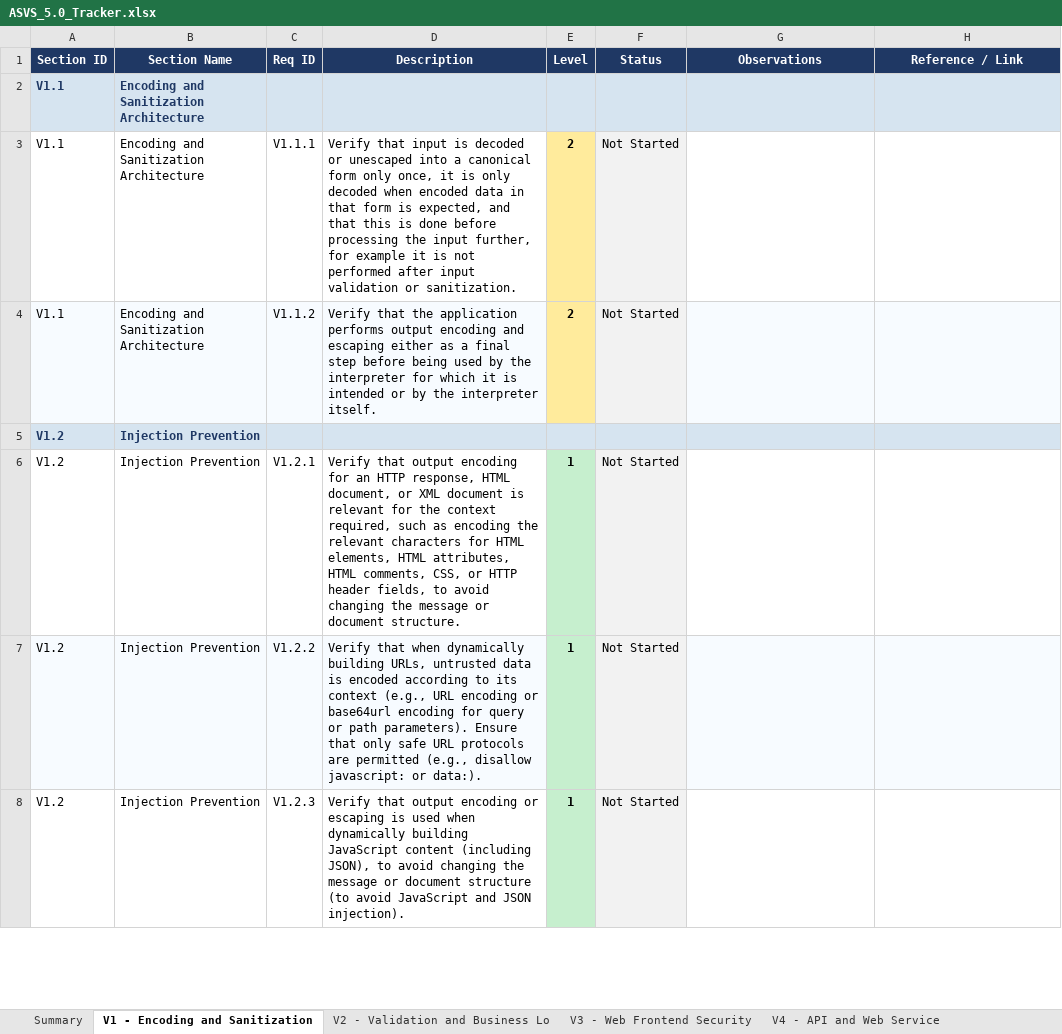
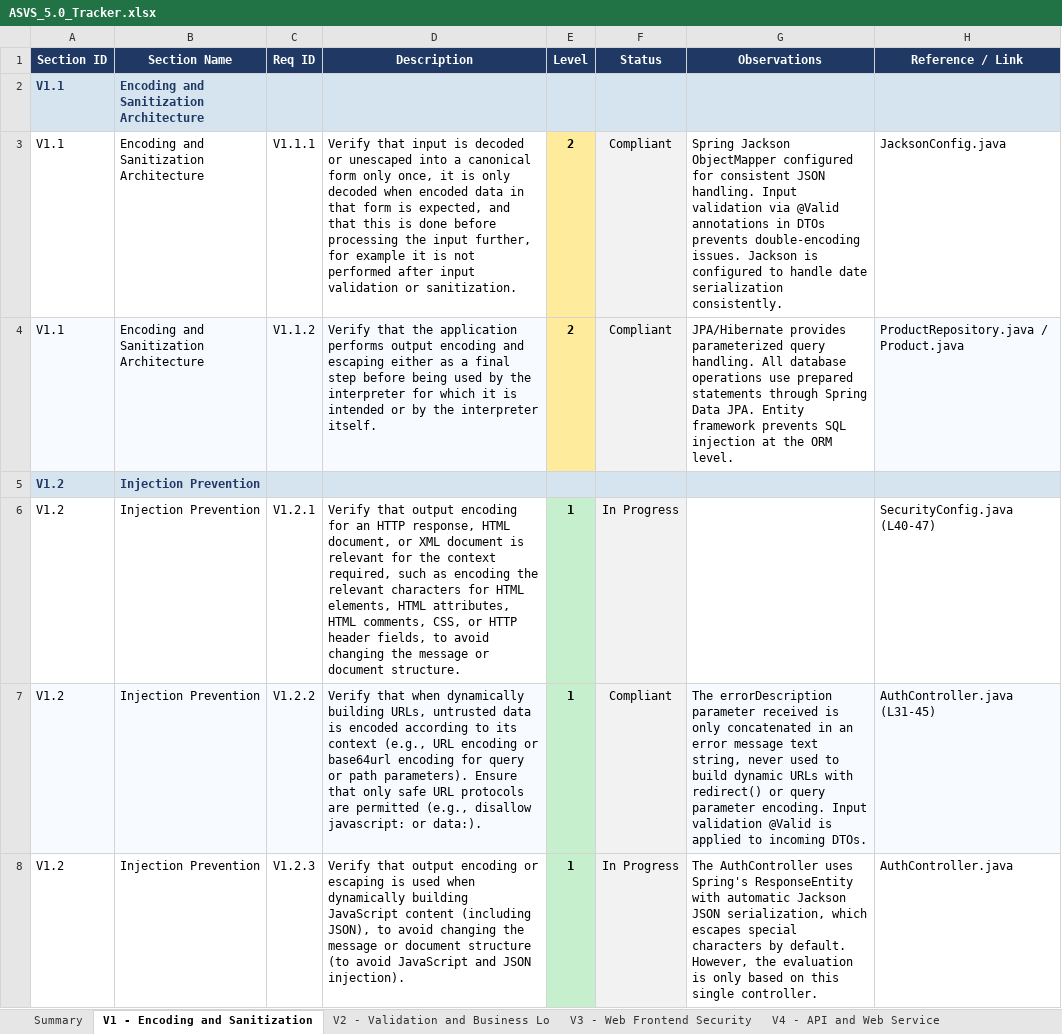
Before and after one commit to mei-desofs/desofs2026-thu_crr_1, an Excel workbook: Deliverables/asvs-assessment/ASVS_5.0_Tracker.xlsx, sheet V1 - Encoding and Sanitization, drawn as a sheet; only a part is shown; values as stored, in another font and other column widths than the file's, no borders; conditional formats not drawn; the diff covers the shown part only; the diff names each change by its address in the sheet, - before the commit and + after, or states it on an @@ line.

```diff
--- a/Deliverables/asvs-assessment/ASVS_5.0_Tracker.xlsx (sheet V1 - Encoding and Sanitization)
+++ b/Deliverables/asvs-assessment/ASVS_5.0_Tracker.xlsx (sheet V1 - Encoding and Sanitization)
-F3:F4 (Status): Not Started
+F3:F4 (Status): Compliant
-G3 (Observations): (empty)
+G3 (Observations): Spring Jackson ObjectMapper configured for consistent JSON handling. Input validation via @Valid annotations in DTOs prevents double-encoding issues. Jackson is configured to handle date serialization consistently.
-H3 (Reference / Link): (empty)
+H3 (Reference / Link): JacksonConfig.java
-G4 (Observations): (empty)
+G4 (Observations): JPA/Hibernate provides parameterized query handling. All database operations use prepared statements through Spring Data JPA. Entity framework prevents SQL injection at the ORM level.
-G4 fill: #F7FBFF
+G4 fill: none
-H4 (Reference / Link): (empty)
+H4 (Reference / Link): ProductRepository.java / Product.java
-F6 (Status): Not Started
+F6 (Status): In Progress
-H6 (Reference / Link): (empty)
+H6 (Reference / Link): SecurityConfig.java (L40-47)
-F7 (Status): Not Started
+F7 (Status): Compliant
-G7 (Observations): (empty)
+G7 (Observations): The errorDescription parameter received is only concatenated in an error message text string, never used to build dynamic URLs with redirect() or query parameter encoding. Input validation @Valid is applied to incoming DTOs.
-H7 (Reference / Link): (empty)
+H7 (Reference / Link): AuthController.java (L31-45)
-F8 (Status): Not Started
+F8 (Status): In Progress
-G8 (Observations): (empty)
+G8 (Observations): The AuthController uses Spring's ResponseEntity with automatic Jackson JSON serialization, which escapes special characters by default. However, the evaluation is only based on this single controller.
-H8 (Reference / Link): (empty)
+H8 (Reference / Link): AuthController.java
```
Also changed, not shown: 45 edited cells and cell formats elsewhere in this sheet, sheet Summary, sheet V6 - Authentication, sheet V10 - OAuth and OIDC, sheet V16 - Security Logging and Erro, sheet V7 - Session Management, sheet V11 - Cryptography, 10 more sheets, charts or pictures.
